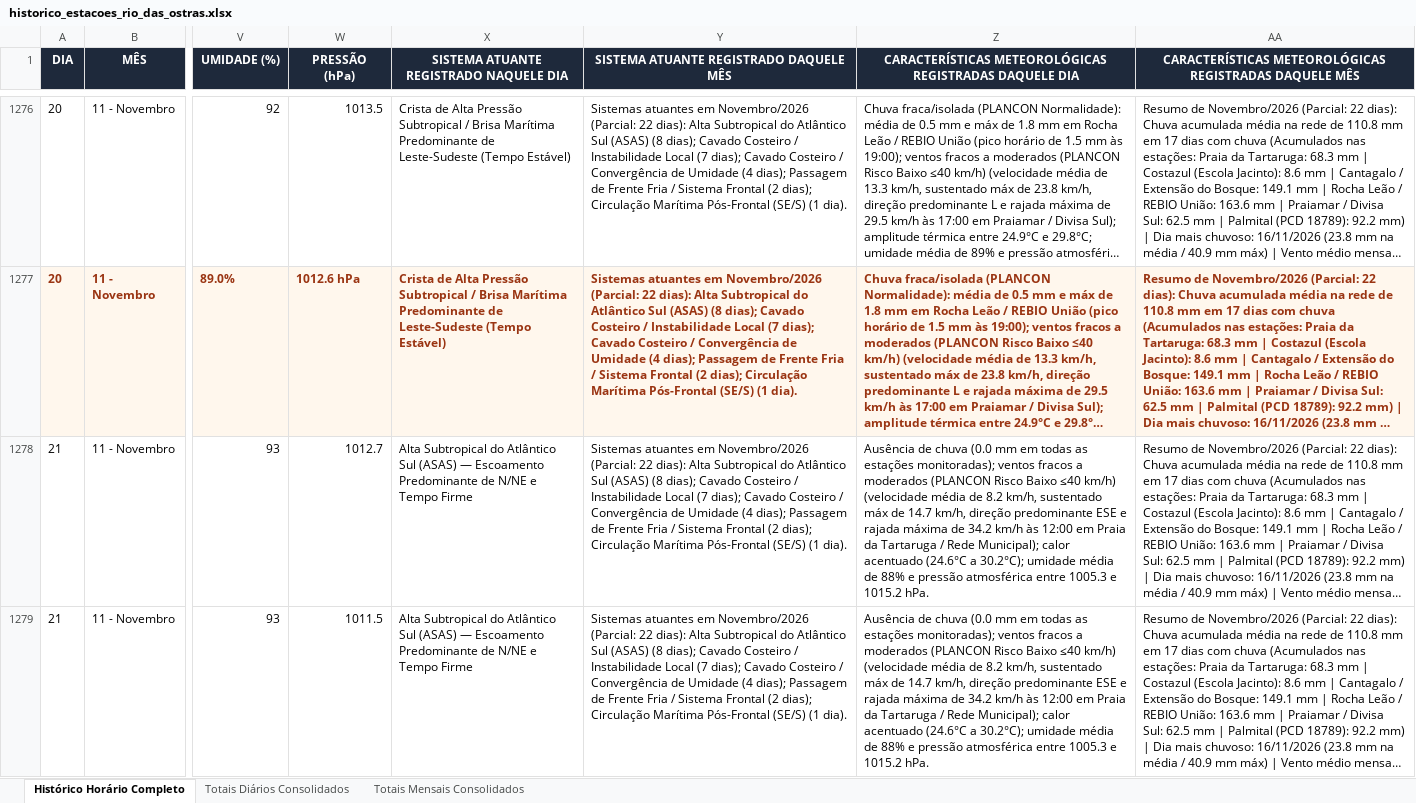
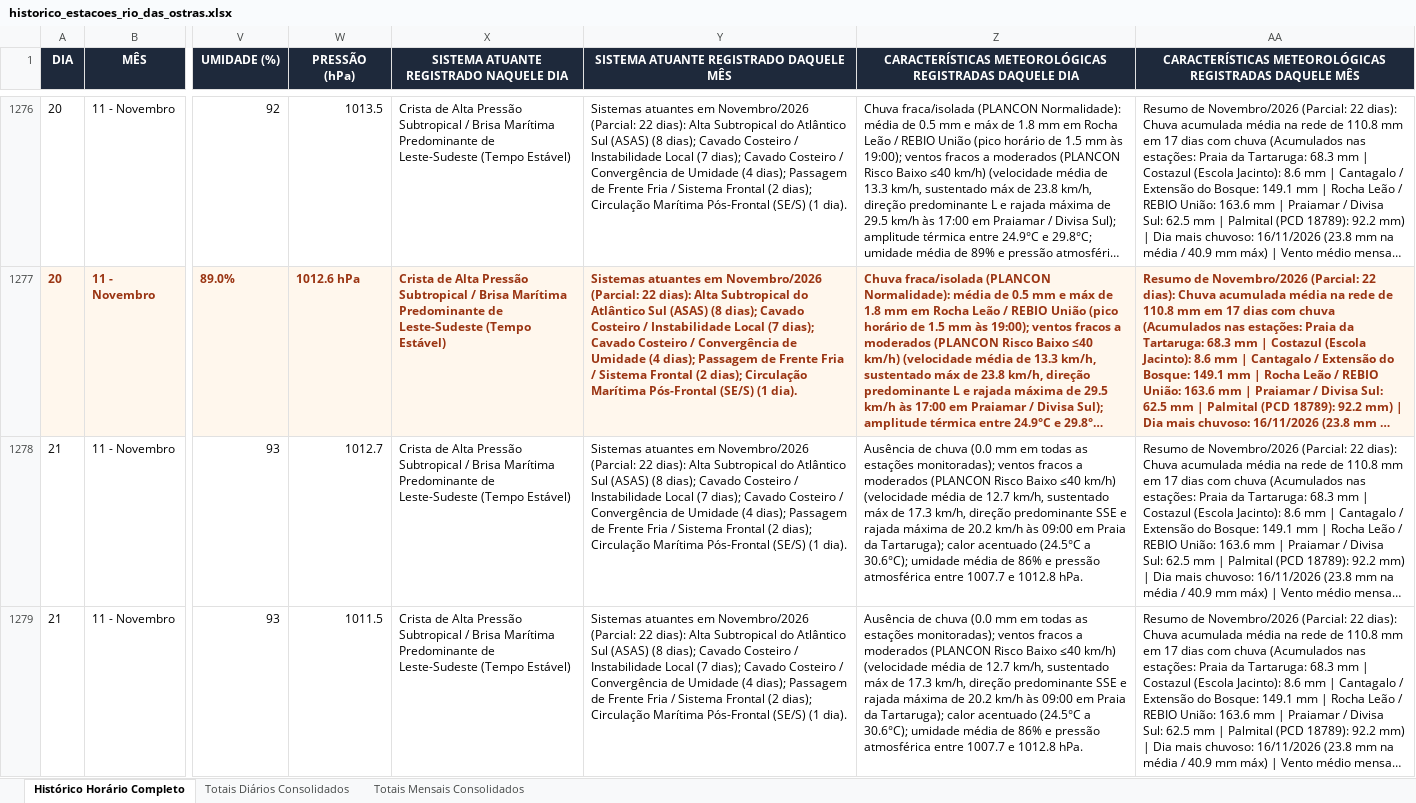
Before and after one commit to deborapessanha94-netizen/tempo-rio-das-ostras, an Excel workbook: docs/historico_estacoes_rio_das_ostras.xlsx, sheet Histórico Horário Completo, drawn as a sheet; only a part is shown, gaps mark what is left out; long unchanged cells end in …; values as stored, in another font and other column widths than the file's, no borders; the diff covers the shown part only; the diff names each change by its address in the sheet, - before the commit and + after, or states it on an @@ line.

```diff
--- a/docs/historico_estacoes_rio_das_ostras.xlsx (sheet Histórico Horário Completo)
+++ b/docs/historico_estacoes_rio_das_ostras.xlsx (sheet Histórico Horário Completo)
-X1278:X1279: Alta Subtropical do Atlântico Sul (ASAS) — Escoamento Predominante de N/NE e Tempo Firme
+X1278:X1279: Crista de Alta Pressão Subtropical / Brisa Marítima Predominante de Leste-Sudeste (Tempo Estável)
-Z1278:Z1279: …média de 8.2 km/h, sustentado máx de 14.7 km/h, direção predominante ESE e rajada máxima de 34.2 km/h às 12:00 em Praia da Tartaruga / Rede Municipal); calor acentuado (24.6°C a 30.2°C); umidade média de 88% e pressão atmosférica entre 1005.3 e 1015.2 hPa.
+Z1278:Z1279: …média de 12.7 km/h, sustentado máx de 17.3 km/h, direção predominante SSE e rajada máxima de 20.2 km/h às 09:00 em Praia da Tartaruga); calor acentuado (24.5°C a 30.6°C); umidade média de 86% e pressão atmosférica entre 1007.7 e 1012.8 hPa.
```
Also changed, not shown: 3 added rows and 247 edited cells elsewhere in this sheet, sheet Totais Diários Consolidados, 28 other files.
